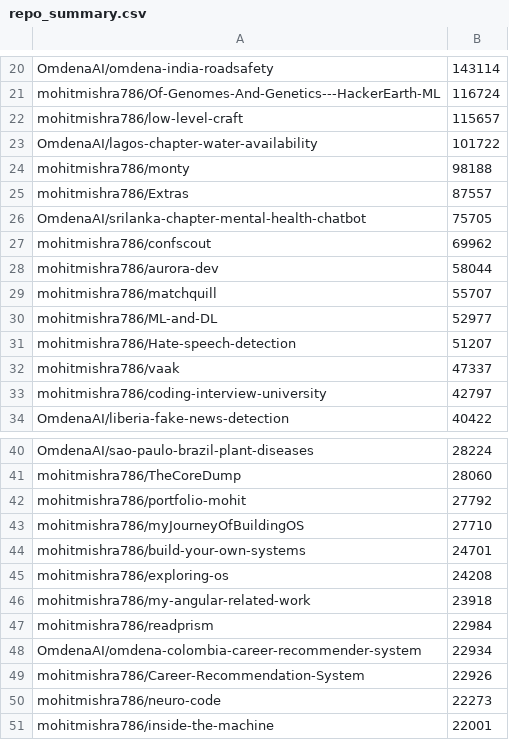
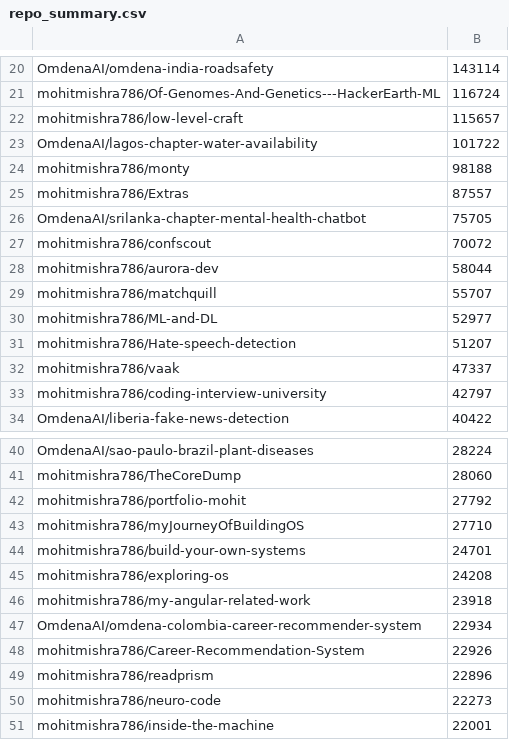
Before and after one commit to mohitmishra786/mohitmishra786, a CSV file: loc_results/repo_summary.csv, drawn as a sheet; only a part is shown, gaps mark what is left out.

```diff
--- a/loc_results/repo_summary.csv
+++ b/loc_results/repo_summary.csv
@@ -26,3 +26,3 @@ mohitmishra786/Extras,87557
 OmdenaAI/srilanka-chapter-mental-health-chatbot,75705
-mohitmishra786/confscout,69962
+mohitmishra786/confscout,70072
 mohitmishra786/aurora-dev,58044
@@ -46,5 +46,5 @@ mohitmishra786/exploring-os,24208
 mohitmishra786/my-angular-related-work,23918
-mohitmishra786/readprism,22984
 OmdenaAI/omdena-colombia-career-recommender-system,22934
 mohitmishra786/Career-Recommendation-System,22926
+mohitmishra786/readprism,22896
 mohitmishra786/neuro-code,22273
```
Also changed, not shown: loc_results/detailed_results.csv, 4 other files.
